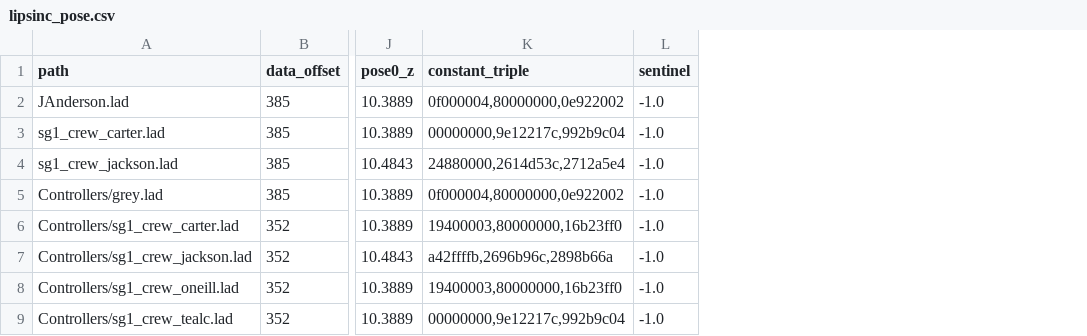
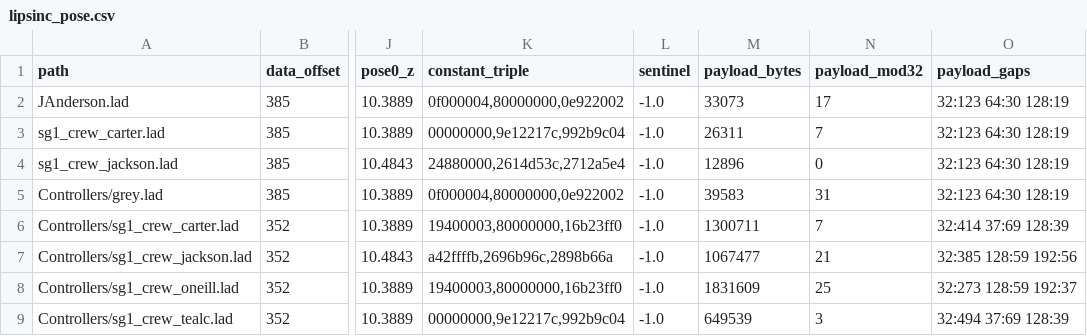
Before and after one commit to jkoehler11/stargate-alliance-decomp, a CSV file: inventory/lipsinc_pose.csv, drawn as a sheet; only a part is shown, gaps mark what is left out; the diff names each change by its address in the sheet, - before the commit and + after, or states it on an @@ line.

Commit message:
formats: the .lad payload is 32-byte runs, not a uniform array

```diff
--- a/inventory/lipsinc_pose.csv
+++ b/inventory/lipsinc_pose.csv
+column M (payload_bytes), rows 2-9: 33073 | 26311 | 12896 | 39583 | 1300711 | 1067477 | 1831609 | 649539
+column N (payload_mod32), rows 2-9: 17 | 7 | 0 | 31 | 7 | 21 | 25 | 3
+column O (payload_gaps), rows 2-9: 32:123 64:30 128:19 | 32:123 64:30 128:19 | 32:123 64:30 128:19 | 32:123 64:30 128:19 | 32:414 37:69 128:39 | 32:385 128:59 192:56 | 32:273 128:59 192:37 | 32:494 37:69 128:39
```
Also changed, not shown: inventory/artifact_hashes.csv, 5 other files.
